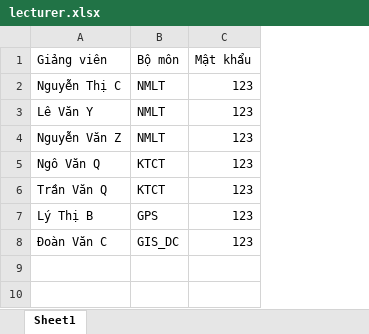
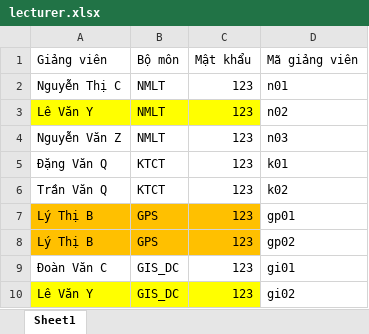
Before and after one commit to PhTh1789/Tieu_luan, an Excel workbook: account/lecturer.xlsx, sheet Sheet1, drawn as a sheet; values as stored, in another font and other column widths than the file's, no borders; the diff names each change by its address in the sheet, - before the commit and + after, or states it on an @@ line.

Commit message:
thêm giang vien trong file account/lecturer.xlsx + xu li truong hop trung ten

```diff
--- a/account/lecturer.xlsx (sheet Sheet1)
+++ b/account/lecturer.xlsx (sheet Sheet1)
+column D (Mã giảng viên), rows 2-7: n01 | n02 | n03 | k01 | k02 | gp01; row 9: gi01
-A3:C3 fill: none
+A3:C3 fill: #FFFF00
-A5 (Giảng viên): Ngô Văn Q
+A5 (Giảng viên): Đặng Văn Q
-A7:C7 fill: none
+A7:C7 fill: #FFC000
+row 8: Lý Thị B | GPS | 123 | gp02
+row 10: Lê Văn Y | GIS_DC | 123 | gi02
```
Also changed, not shown: 5 other files.
